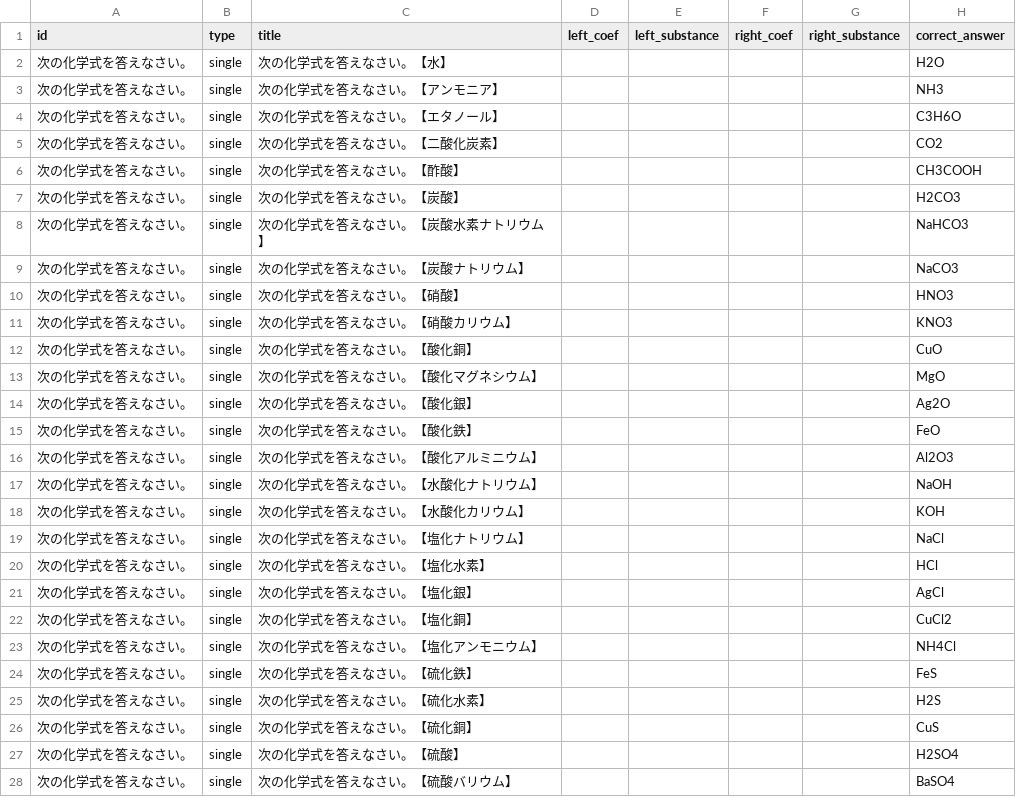
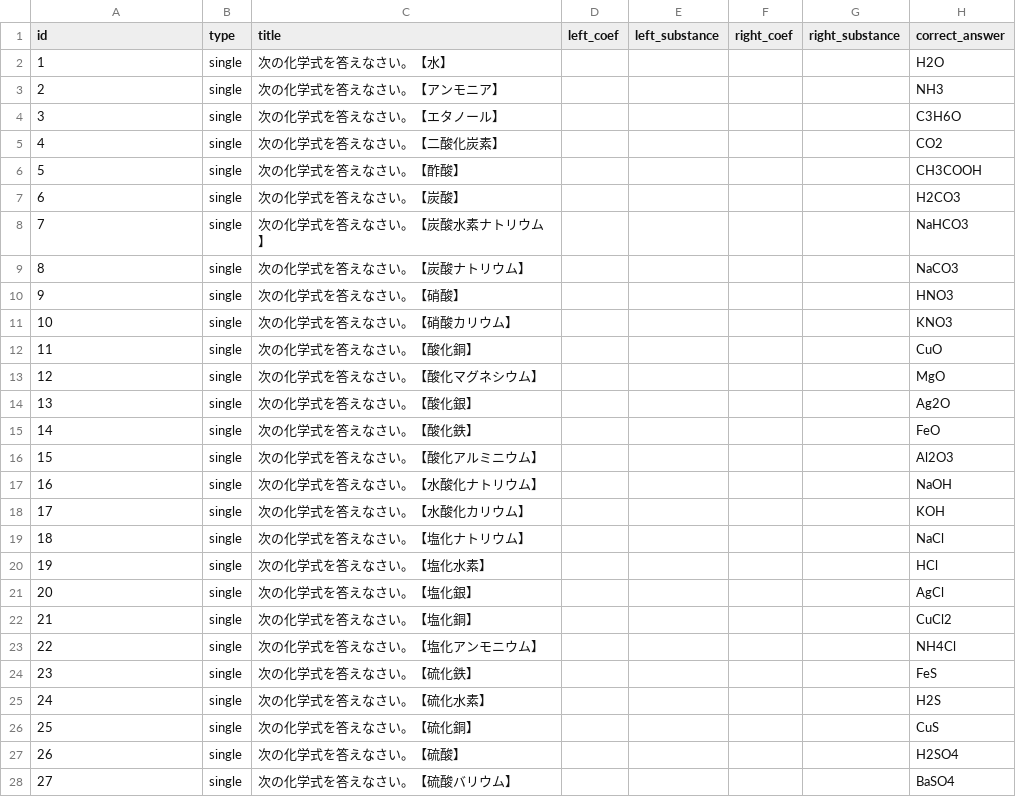
Before and after one commit to masahiroinui-dev/chemistry-quiz-app, a CSV file: questions.csv, drawn as a sheet; only a part is shown; the diff covers the shown part only.

Commit message:
Add files via upload

```diff
--- a/questions.csv
+++ b/questions.csv
@@ -1,28 +1,28 @@
 id,type,title,left_coef,left_substance,right_coef,right_substance,correct_answer
-次の化学式を答えなさい。,single,次の化学式を答えなさい。【水】,,,,,H2O
-次の化学式を答えなさい。,single,次の化学式を答えなさい。【アンモニア】,,,,,NH3
-次の化学式を答えなさい。,single,次の化学式を答えなさい。【エタノール】,,,,,C3H6O
-次の化学式を答えなさい。,single,次の化学式を答えなさい。【二酸化炭素】,,,,,CO2
-次の化学式を答えなさい。,single,次の化学式を答えなさい。【酢酸】,,,,,CH3COOH
-次の化学式を答えなさい。,single,次の化学式を答えなさい。【炭酸】,,,,,H2CO3
-次の化学式を答えなさい。,single,次の化学式を答えなさい。【炭酸水素ナトリウム】,,,,,NaHCO3
-次の化学式を答えなさい。,single,次の化学式を答えなさい。【炭酸ナトリウム】,,,,,NaCO3
-次の化学式を答えなさい。,single,次の化学式を答えなさい。【硝酸】,,,,,HNO3
-次の化学式を答えなさい。,single,次の化学式を答えなさい。【硝酸カリウム】,,,,,KNO3
-次の化学式を答えなさい。,single,次の化学式を答えなさい。【酸化銅】,,,,,CuO
-次の化学式を答えなさい。,single,次の化学式を答えなさい。【酸化マグネシウム】,,,,,MgO
-次の化学式を答えなさい。,single,次の化学式を答えなさい。【酸化銀】,,,,,Ag2O
-次の化学式を答えなさい。,single,次の化学式を答えなさい。【酸化鉄】,,,,,FeO
-次の化学式を答えなさい。,single,次の化学式を答えなさい。【酸化アルミニウム】,,,,,Al2O3
-次の化学式を答えなさい。,single,次の化学式を答えなさい。【水酸化ナトリウム】,,,,,NaOH
-次の化学式を答えなさい。,single,次の化学式を答えなさい。【水酸化カリウム】,,,,,KOH
-次の化学式を答えなさい。,single,次の化学式を答えなさい。【塩化ナトリウム】,,,,,NaCl
-次の化学式を答えなさい。,single,次の化学式を答えなさい。【塩化水素】,,,,,HCl
-次の化学式を答えなさい。,single,次の化学式を答えなさい。【塩化銀】,,,,,AgCl
-次の化学式を答えなさい。,single,次の化学式を答えなさい。【塩化銅】,,,,,CuCl2
-次の化学式を答えなさい。,single,次の化学式を答えなさい。【塩化アンモニウム】,,,,,NH4Cl
-次の化学式を答えなさい。,single,次の化学式を答えなさい。【硫化鉄】,,,,,FeS
-次の化学式を答えなさい。,single,次の化学式を答えなさい。【硫化水素】,,,,,H2S
-次の化学式を答えなさい。,single,次の化学式を答えなさい。【硫化銅】,,,,,CuS
-次の化学式を答えなさい。,single,次の化学式を答えなさい。【硫酸】,,,,,H2SO4
-次の化学式を答えなさい。,single,次の化学式を答えなさい。【硫酸バリウム】,,,,,BaSO4
+1,single,次の化学式を答えなさい。【水】,,,,,H2O
+2,single,次の化学式を答えなさい。【アンモニア】,,,,,NH3
+3,single,次の化学式を答えなさい。【エタノール】,,,,,C3H6O
+4,single,次の化学式を答えなさい。【二酸化炭素】,,,,,CO2
+5,single,次の化学式を答えなさい。【酢酸】,,,,,CH3COOH
+6,single,次の化学式を答えなさい。【炭酸】,,,,,H2CO3
+7,single,次の化学式を答えなさい。【炭酸水素ナトリウム】,,,,,NaHCO3
+8,single,次の化学式を答えなさい。【炭酸ナトリウム】,,,,,NaCO3
+9,single,次の化学式を答えなさい。【硝酸】,,,,,HNO3
+10,single,次の化学式を答えなさい。【硝酸カリウム】,,,,,KNO3
+11,single,次の化学式を答えなさい。【酸化銅】,,,,,CuO
+12,single,次の化学式を答えなさい。【酸化マグネシウム】,,,,,MgO
+13,single,次の化学式を答えなさい。【酸化銀】,,,,,Ag2O
+14,single,次の化学式を答えなさい。【酸化鉄】,,,,,FeO
+15,single,次の化学式を答えなさい。【酸化アルミニウム】,,,,,Al2O3
+16,single,次の化学式を答えなさい。【水酸化ナトリウム】,,,,,NaOH
+17,single,次の化学式を答えなさい。【水酸化カリウム】,,,,,KOH
+18,single,次の化学式を答えなさい。【塩化ナトリウム】,,,,,NaCl
+19,single,次の化学式を答えなさい。【塩化水素】,,,,,HCl
+20,single,次の化学式を答えなさい。【塩化銀】,,,,,AgCl
+21,single,次の化学式を答えなさい。【塩化銅】,,,,,CuCl2
+22,single,次の化学式を答えなさい。【塩化アンモニウム】,,,,,NH4Cl
+23,single,次の化学式を答えなさい。【硫化鉄】,,,,,FeS
+24,single,次の化学式を答えなさい。【硫化水素】,,,,,H2S
+25,single,次の化学式を答えなさい。【硫化銅】,,,,,CuS
+26,single,次の化学式を答えなさい。【硫酸】,,,,,H2SO4
+27,single,次の化学式を答えなさい。【硫酸バリウム】,,,,,BaSO4
```
Also changed, not shown: 29 edited cells elsewhere in this file.
